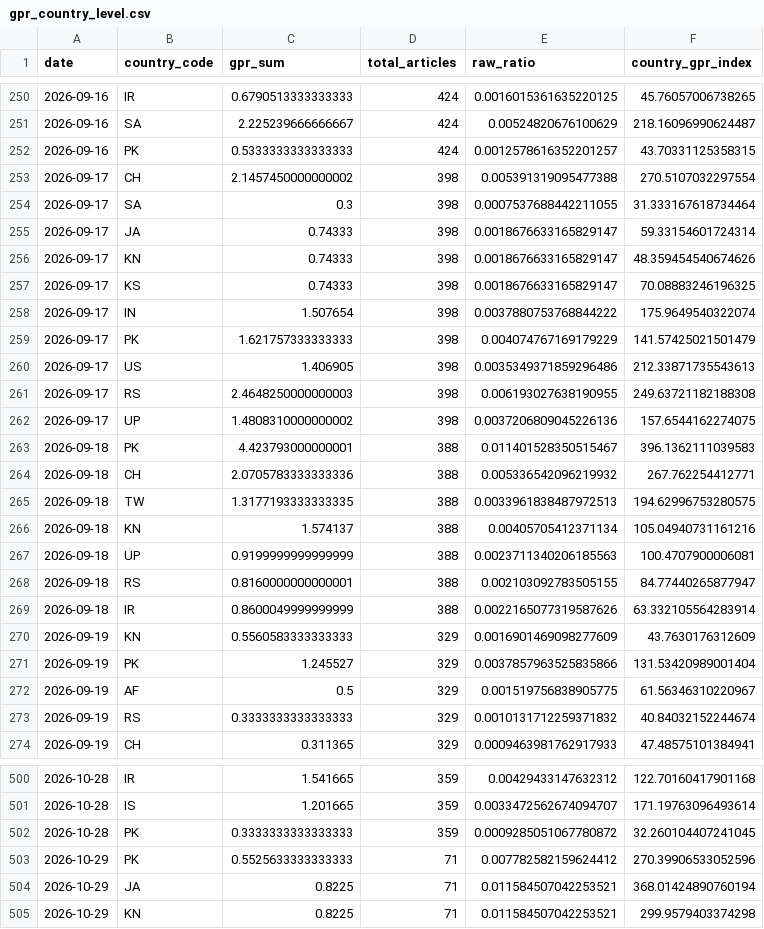
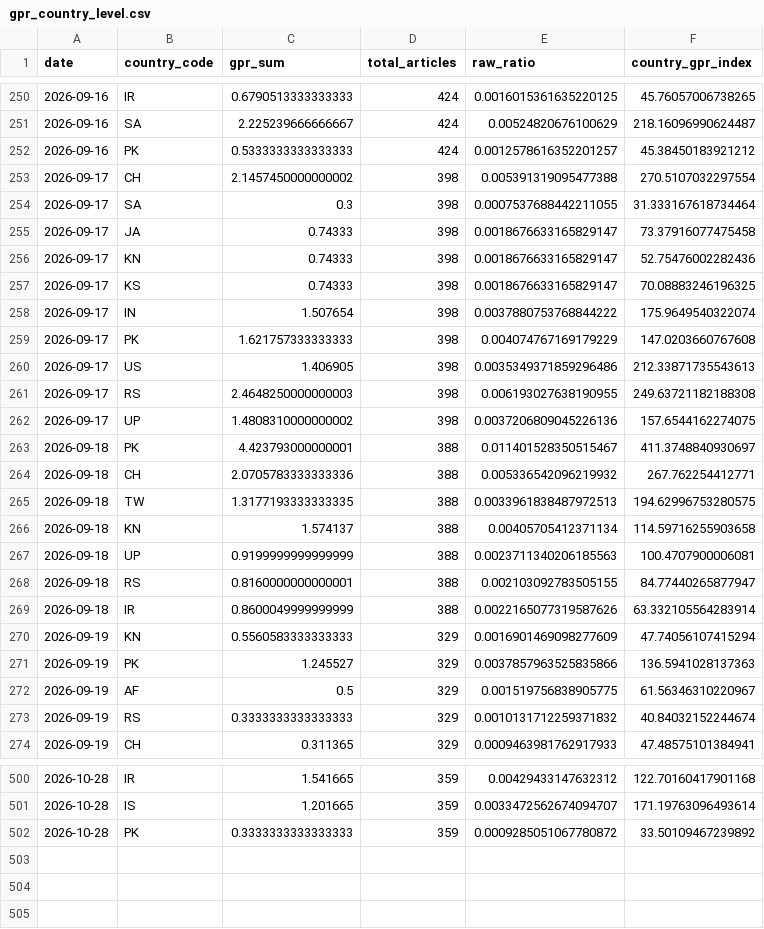
Before and after one commit to VanshGupta18/Forsyt, a CSV file: gpr_index/outputs/gpr_country_level.csv, drawn as a sheet; only a part is shown, gaps mark what is left out; the diff covers the shown part only.

```diff
--- a/gpr_index/outputs/gpr_country_level.csv
+++ b/gpr_index/outputs/gpr_country_level.csv
@@ -251,10 +251,10 @@ date,country_code,gpr_sum,total_articles,raw_ratio,country_gpr_index
 2026-09-16,SA,2.225239666666667,424,0.00524820676100629,218.16096990624487
-2026-09-16,PK,0.5333333333333333,424,0.0012578616352201257,43.70331125358315
+2026-09-16,PK,0.5333333333333333,424,0.0012578616352201257,45.38450183921212
 2026-09-17,CH,2.1457450000000002,398,0.005391319095477388,270.5107032297554
 2026-09-17,SA,0.3,398,0.0007537688442211055,31.333167618734464
-2026-09-17,JA,0.74333,398,0.0018676633165829147,59.33154601724314
-2026-09-17,KN,0.74333,398,0.0018676633165829147,48.359454540674626
+2026-09-17,JA,0.74333,398,0.0018676633165829147,73.37916077475458
+2026-09-17,KN,0.74333,398,0.0018676633165829147,52.75476002282436
 2026-09-17,KS,0.74333,398,0.0018676633165829147,70.08883246196325
 2026-09-17,IN,1.507654,398,0.0037880753768844222,175.9649540322074
-2026-09-17,PK,1.621757333333333,398,0.004074767169179229,141.57425021501479
+2026-09-17,PK,1.621757333333333,398,0.004074767169179229,147.0203660767608
 2026-09-17,US,1.406905,398,0.0035349371859296486,212.33871735543613
@@ -262,6 +262,6 @@ date,country_code,gpr_sum,total_articles,raw_ratio,country_gpr_index
 2026-09-17,UP,1.4808310000000002,398,0.0037206809045226136,157.6544162274075
-2026-09-18,PK,4.423793000000001,388,0.011401528350515467,396.1362111039583
+2026-09-18,PK,4.423793000000001,388,0.011401528350515467,411.3748840930697
 2026-09-18,CH,2.0705783333333336,388,0.005336542096219932,267.762254412771
 2026-09-18,TW,1.3177193333333335,388,0.0033961838487972513,194.62996753280575
-2026-09-18,KN,1.574137,388,0.00405705412371134,105.04940731161216
+2026-09-18,KN,1.574137,388,0.00405705412371134,114.59716255903658
 2026-09-18,UP,0.9199999999999999,388,0.0023711340206185563,100.4707900006081
@@ -269,4 +269,4 @@ date,country_code,gpr_sum,total_articles,raw_ratio,country_gpr_index
 2026-09-18,IR,0.8600049999999999,388,0.0022165077319587626,63.332105564283914
-2026-09-19,KN,0.5560583333333333,329,0.0016901469098277609,43.7630176312609
-2026-09-19,PK,1.245527,329,0.0037857963525835866,131.53420989001404
+2026-09-19,KN,0.5560583333333333,329,0.0016901469098277609,47.74056107415294
+2026-09-19,PK,1.245527,329,0.0037857963525835866,136.5941028137363
 2026-09-19,AF,0.5,329,0.001519756838905775,61.56346310220967
@@ -501,5 +501,2 @@ date,country_code,gpr_sum,total_articles,raw_ratio,country_gpr_index
 2026-10-28,IS,1.201665,359,0.0033472562674094707,171.19763096493614
-2026-10-28,PK,0.3333333333333333,359,0.0009285051067780872,32.260104407241045
-2026-10-29,PK,0.5525633333333333,71,0.007782582159624412,270.39906533052596
-2026-10-29,JA,0.8225,71,0.011584507042253521,368.01424890760194
-2026-10-29,KN,0.8225,71,0.011584507042253521,299.9579403374298
+2026-10-28,PK,0.3333333333333333,359,0.0009285051067780872,33.50109467239892
```
Also changed, not shown: 75 edited cells elsewhere in this file, gpr_index/outputs/gpr_bilateral_daily.csv, gpr_index/outputs/gpr_daily_index.csv, 8 other files.
